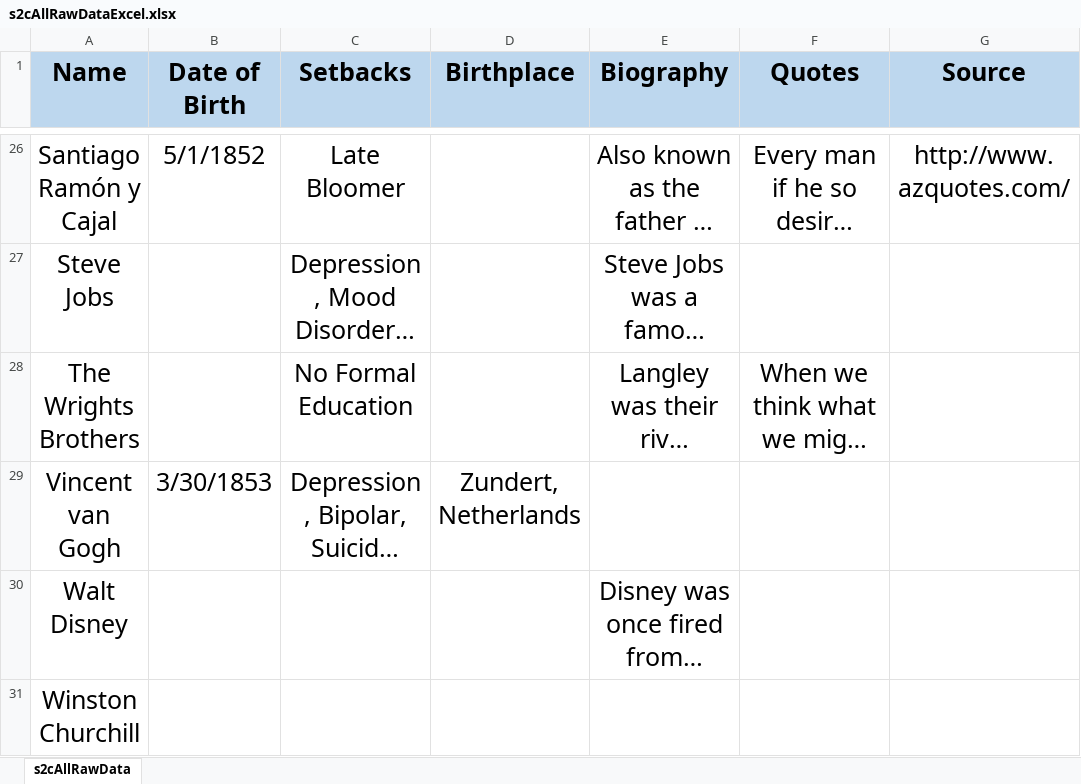
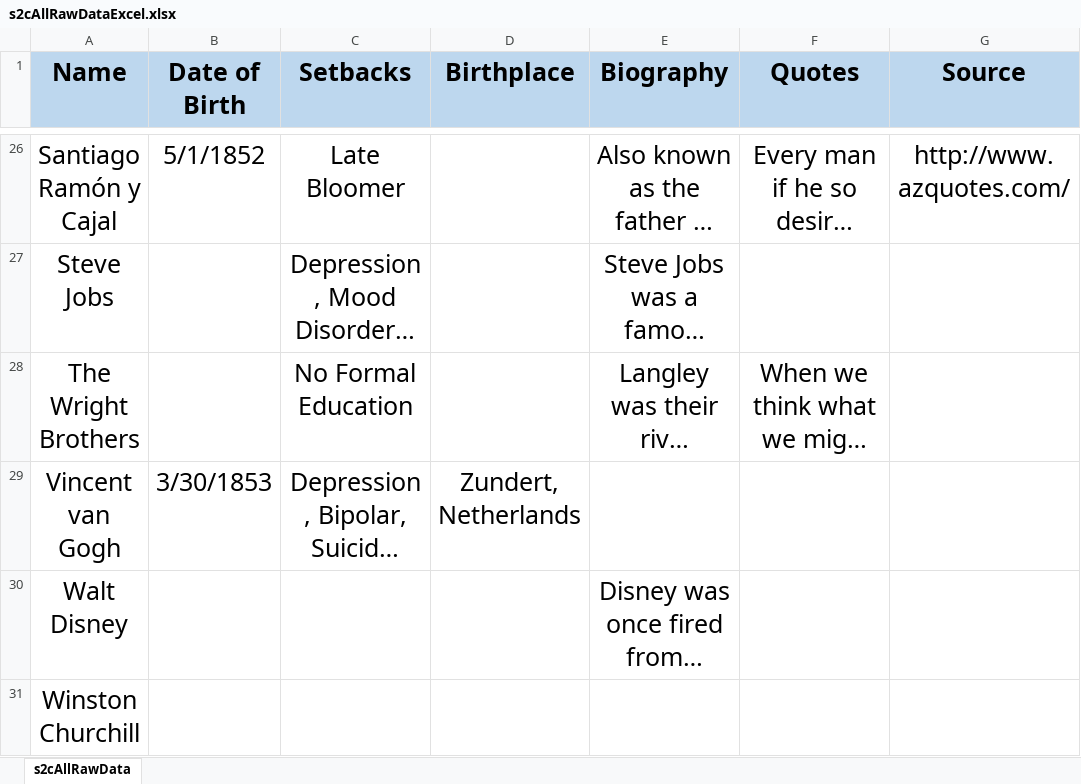
Before and after one commit to terrybu/Setbacks2Comebacks, an Excel workbook: s2cAllRawDataExcel.xlsx, sheet s2cAllRawData, drawn as a sheet; only a part is shown, gaps mark what is left out; long unchanged cells end in …; values as stored, in another font and other column widths than the file's, no borders; the diff covers the shown part only; the diff names each change by its address in the sheet, - before the commit and + after, or states it on an @@ line.

Commit message:
Model: Added a whole bunch of face image assets and people data

```diff
--- a/s2cAllRawDataExcel.xlsx (sheet s2cAllRawData)
+++ b/s2cAllRawDataExcel.xlsx (sheet s2cAllRawData)
-A28 (Name): The Wrights Brothers
+A28 (Name): The Wright Brothers
```
Also changed, not shown: 1 added row and 2 edited cells elsewhere in this sheet, 48 other files.
